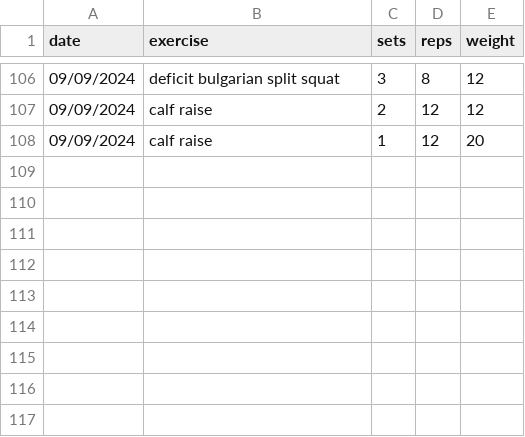
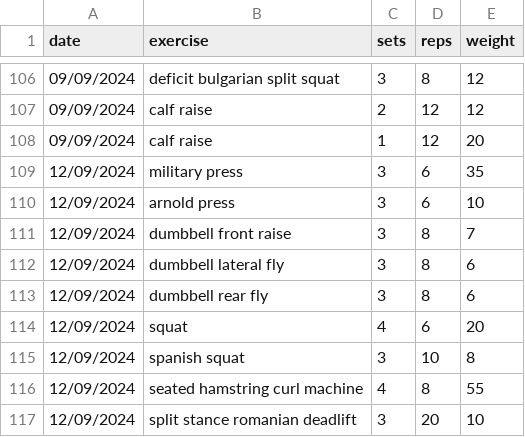
Before and after one commit to vladflore/my-strength-workouts-tracker, a CSV file: workouts.csv, drawn as a sheet; only a part is shown, gaps mark what is left out.

Commit message:
Update workouts

```diff
--- a/workouts.csv
+++ b/workouts.csv
@@ -108 +108,10 @@ date,exercise,sets,reps,weight
 09/09/2024,calf raise,1,12,20
+12/09/2024,military press,3,6,35
+12/09/2024,arnold press,3,6,10
+12/09/2024,dumbbell front raise,3,8,7
+12/09/2024,dumbbell lateral fly,3,8,6
+12/09/2024,dumbbell rear fly,3,8,6
+12/09/2024,squat,4,6,20
+12/09/2024,spanish squat,3,10,8
+12/09/2024,seated hamstring curl machine,4,8,55
+12/09/2024,split stance romanian deadlift,3,20,10
```
